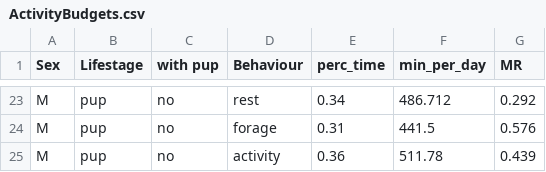
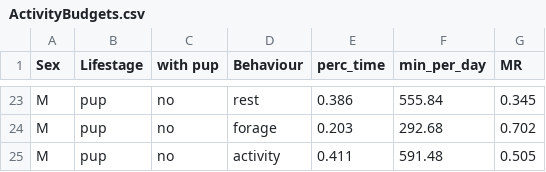
Before and after one commit to juliaadelsheim/otteR, a CSV file: Data/ActivityBudgets.csv, drawn as a sheet; only a part is shown, gaps mark what is left out; the diff covers the shown part only; the diff names each change by its address in the sheet, - before the commit and + after, or states it on an @@ line.

```diff
--- a/Data/ActivityBudgets.csv
+++ b/Data/ActivityBudgets.csv
-E23 (perc_time): 0.34
+E23 (perc_time): 0.386
-F23 (min_per_day): 486.712
+F23 (min_per_day): 555.84
-G23 (MR): 0.292
+G23 (MR): 0.345
-E24 (perc_time): 0.31
+E24 (perc_time): 0.203
-F24 (min_per_day): 441.5
+F24 (min_per_day): 292.68
-G24 (MR): 0.576
+G24 (MR): 0.702
-E25 (perc_time): 0.36
+E25 (perc_time): 0.411
-F25 (min_per_day): 511.78
+F25 (min_per_day): 591.48
-G25 (MR): 0.439
+G25 (MR): 0.505
```
Also changed, not shown: 31 edited cells elsewhere in this file, Data/mass_growth.csv, 1 other file.
